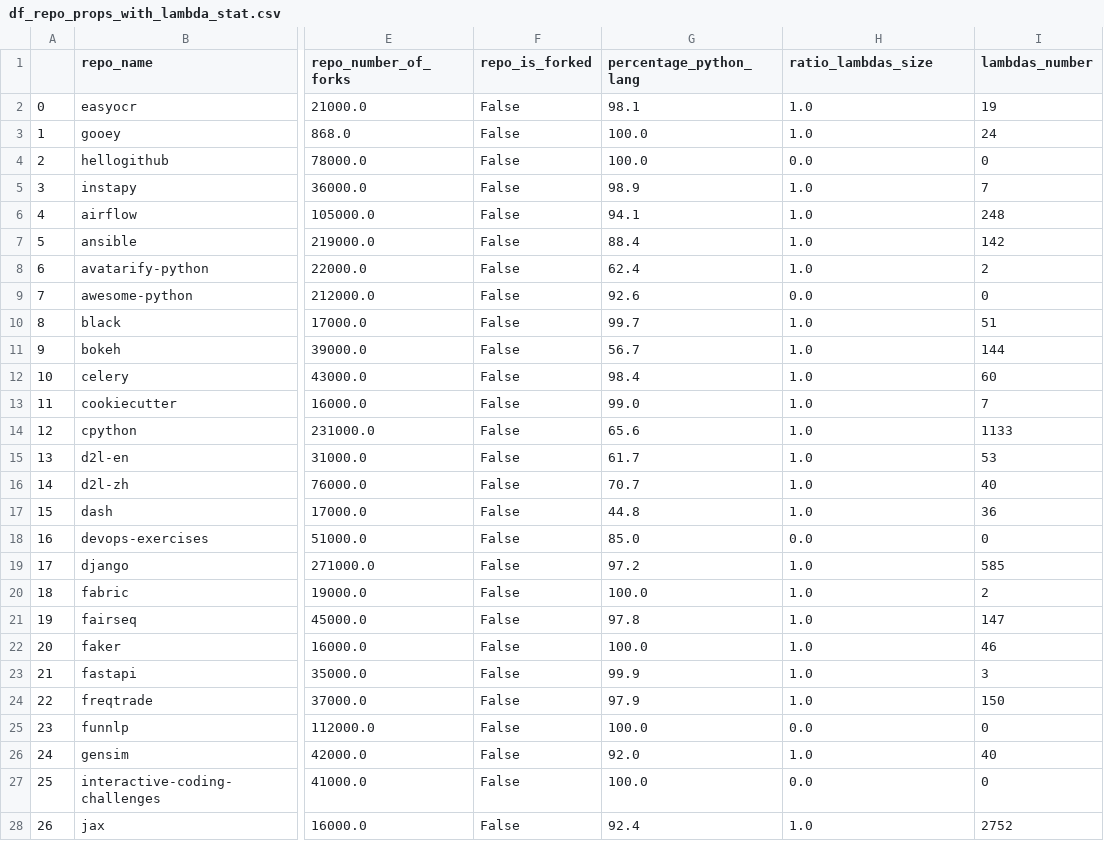
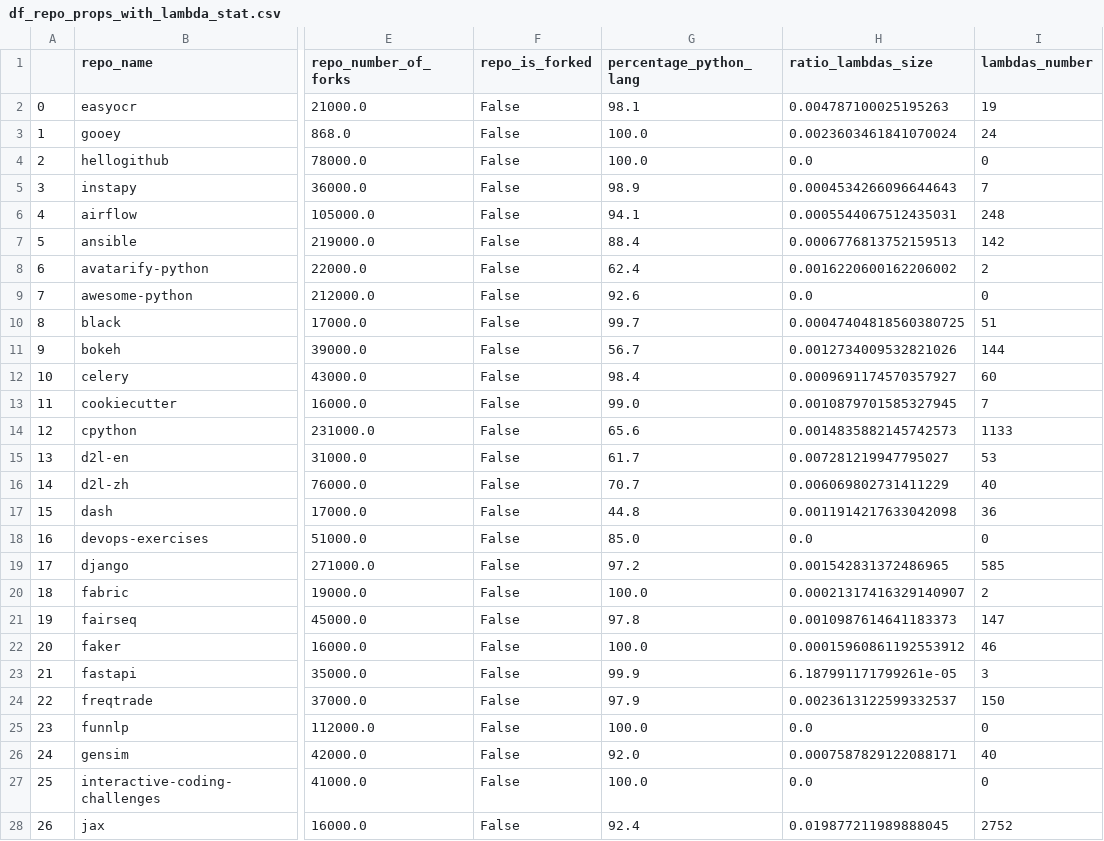
Before and after one commit to RANG1991/ResearchMethodsProjectHuji, a CSV file: df_repo_props_with_lambda_stat.csv, drawn as a sheet; only a part is shown, gaps mark what is left out; the diff covers the shown part only; the diff names each change by its address in the sheet, - before the commit and + after, or states it on an @@ line.

```diff
--- a/df_repo_props_with_lambda_stat.csv
+++ b/df_repo_props_with_lambda_stat.csv
-H2 (ratio_lambdas_size): 1.0
+H2 (ratio_lambdas_size): 0.004787100025195263
-H3 (ratio_lambdas_size): 1.0
+H3 (ratio_lambdas_size): 0.0023603461841070024
-H5 (ratio_lambdas_size): 1.0
+H5 (ratio_lambdas_size): 0.0004534266096644643
-H6 (ratio_lambdas_size): 1.0
+H6 (ratio_lambdas_size): 0.0005544067512435031
-H7 (ratio_lambdas_size): 1.0
+H7 (ratio_lambdas_size): 0.0006776813752159513
-H8 (ratio_lambdas_size): 1.0
+H8 (ratio_lambdas_size): 0.0016220600162206002
-H10 (ratio_lambdas_size): 1.0
+H10 (ratio_lambdas_size): 0.00047404818560380725
-H11 (ratio_lambdas_size): 1.0
+H11 (ratio_lambdas_size): 0.0012734009532821026
-H12 (ratio_lambdas_size): 1.0
+H12 (ratio_lambdas_size): 0.0009691174570357927
-H13 (ratio_lambdas_size): 1.0
+H13 (ratio_lambdas_size): 0.0010879701585327945
-H14 (ratio_lambdas_size): 1.0
+H14 (ratio_lambdas_size): 0.0014835882145742573
-H15 (ratio_lambdas_size): 1.0
+H15 (ratio_lambdas_size): 0.007281219947795027
-H16 (ratio_lambdas_size): 1.0
+H16 (ratio_lambdas_size): 0.006069802731411229
-H17 (ratio_lambdas_size): 1.0
+H17 (ratio_lambdas_size): 0.0011914217633042098
-H19 (ratio_lambdas_size): 1.0
+H19 (ratio_lambdas_size): 0.001542831372486965
-H20 (ratio_lambdas_size): 1.0
+H20 (ratio_lambdas_size): 0.00021317416329140907
-H21 (ratio_lambdas_size): 1.0
+H21 (ratio_lambdas_size): 0.0010987614641183373
-H22 (ratio_lambdas_size): 1.0
+H22 (ratio_lambdas_size): 0.00015960861192553912
-H23 (ratio_lambdas_size): 1.0
+H23 (ratio_lambdas_size): 6.187991171799261e-05
-H24 (ratio_lambdas_size): 1.0
+H24 (ratio_lambdas_size): 0.0023613122599332537
-H26 (ratio_lambdas_size): 1.0
+H26 (ratio_lambdas_size): 0.0007587829122088171
-H28 (ratio_lambdas_size): 1.0
+H28 (ratio_lambdas_size): 0.019877211989888045
```
Also changed, not shown: 6 edited cells elsewhere in this file, 1 other file.
